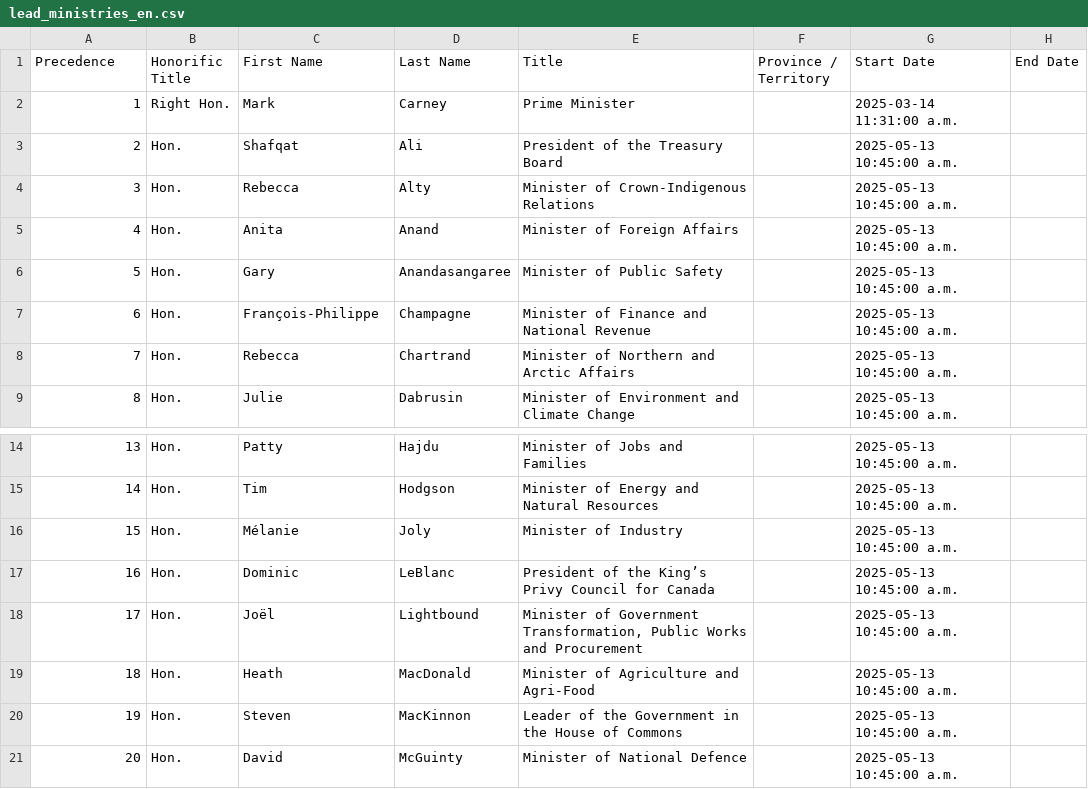
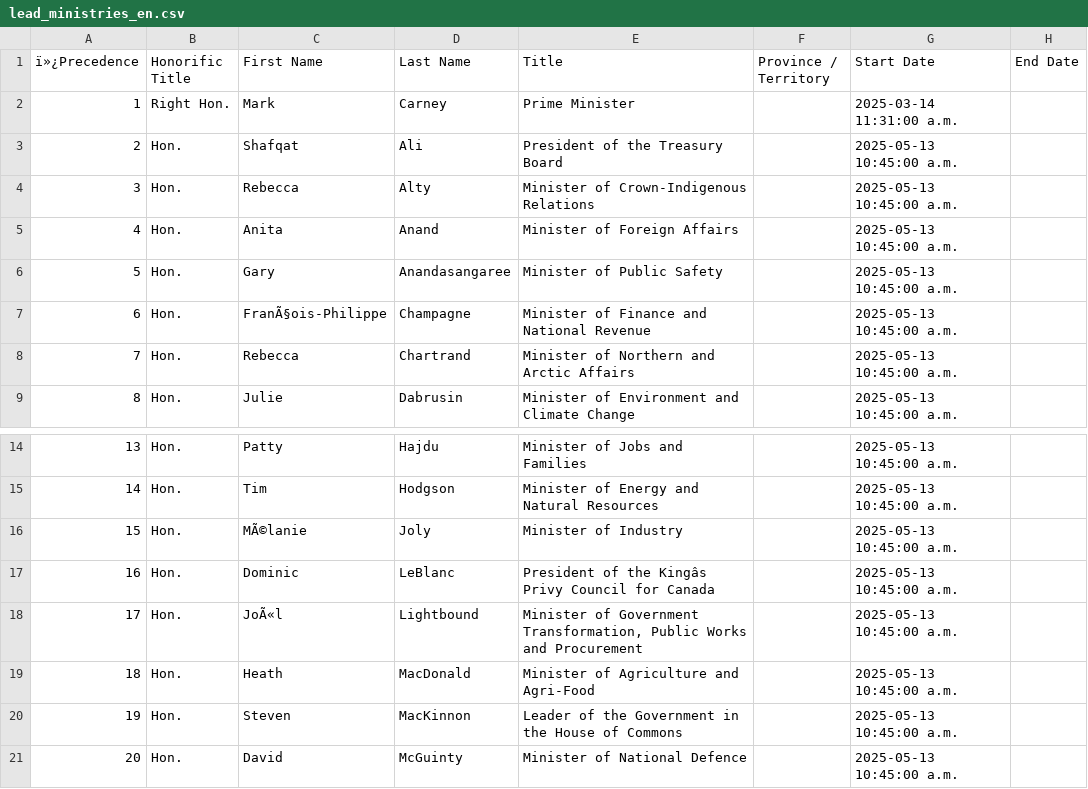
Before and after one commit to CPDI-CPDI/GCOrgName, a CSV file: Resources/lead_ministries_en.csv, drawn as a sheet; only a part is shown, gaps mark what is left out; the diff names each change by its address in the sheet, - before the commit and + after, or states it on an @@ line.

```diff
--- a/Resources/lead_ministries_en.csv
+++ b/Resources/lead_ministries_en.csv
-A1: Precedence
+A1: ï»¿Precedence
-C7 (First Name): François-Philippe
+C7 (First Name): FranÃ§ois-Philippe
-C16 (First Name): Mélanie
+C16 (First Name): MÃ©lanie
-E17 (Title): …of the King’s Privy Council…
+E17 (Title): …of the Kingâs Privy Council…
-C18 (First Name): Joël
+C18 (First Name): JoÃ«l
```
Also changed, not shown: Resources/lead_ministries_fr.csv, 1 other file.
